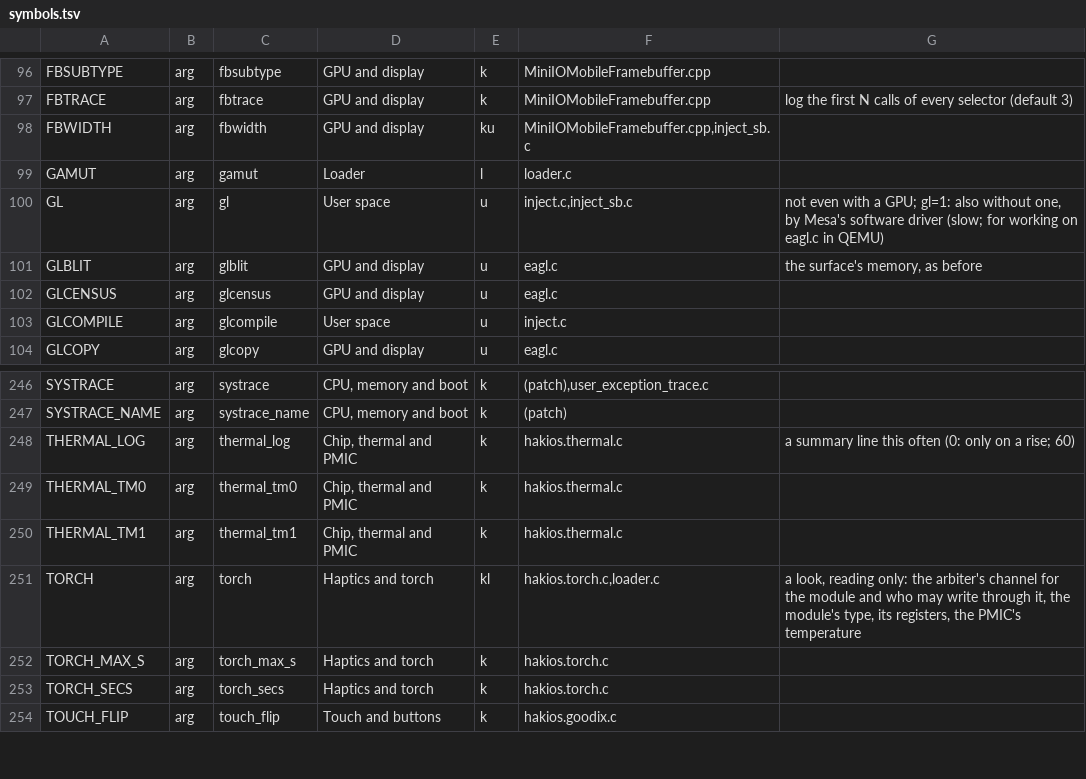
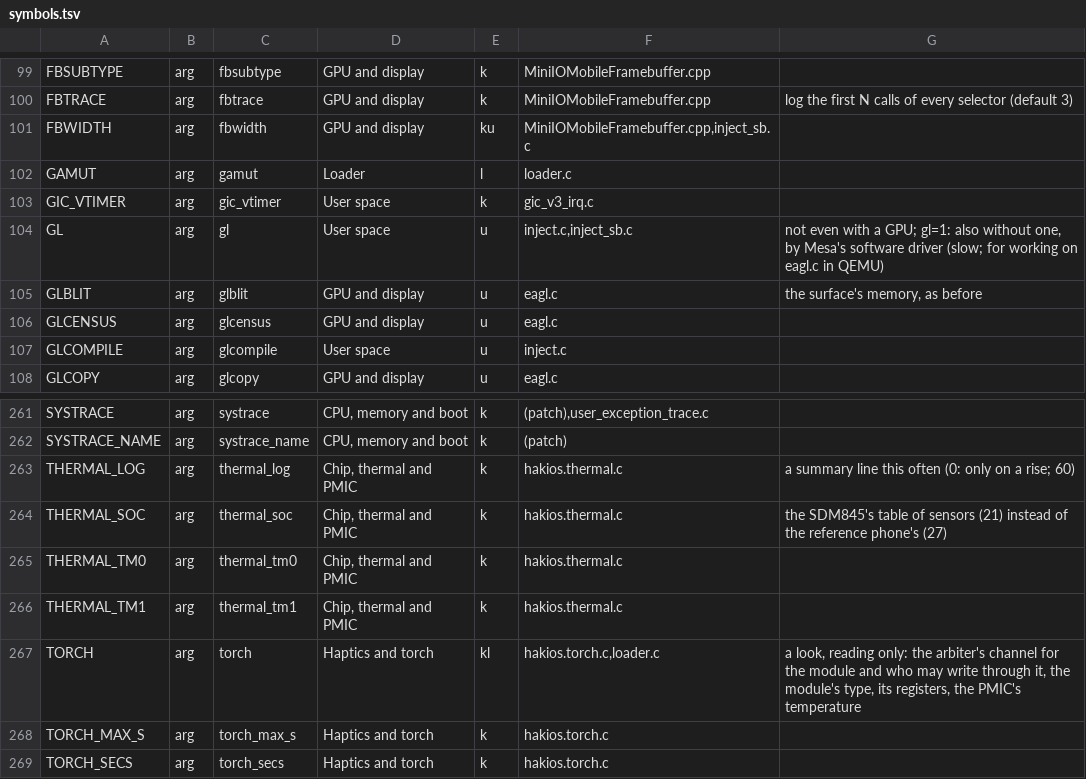
Before and after one commit to kiwiiiii-eth/hakios-xnu-kernel, a TSV file: configs/symbols.tsv, drawn as a sheet; only a part is shown, gaps mark what is left out; the shorter side is filled out with more unchanged rows; the diff covers the shown part only; the diff names each change by its address in the sheet, - before the commit and + after, or states it on an @@ line.

Commit message:
fajita: OnePlus 6T bring-up (vtimer PPI, cpufreq OSM, thermal, buttons, RMI4 touch WIP)

```diff
--- a/configs/symbols.tsv
+++ b/configs/symbols.tsv
+row 103: GIC_VTIMER | arg | gic_vtimer | User space | k | gic_v3_irq.c
+row 264: THERMAL_SOC | arg | thermal_soc | Chip, thermal and PMIC | k | hakios.thermal.c | the SDM845's table of sensors (21) instead of the reference phone's (27)
```
Also changed, not shown: 14 added rows and 2 edited cells elsewhere in this file, 14 other files.
